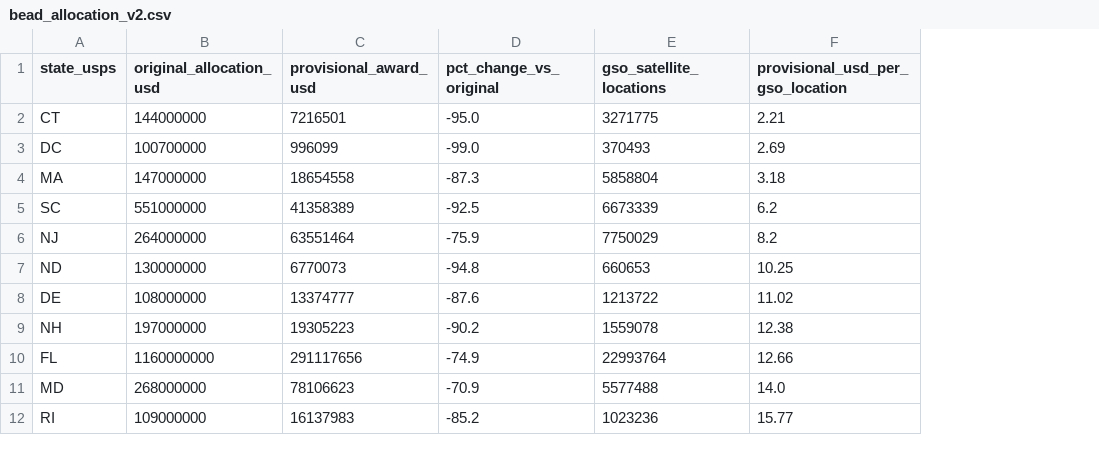
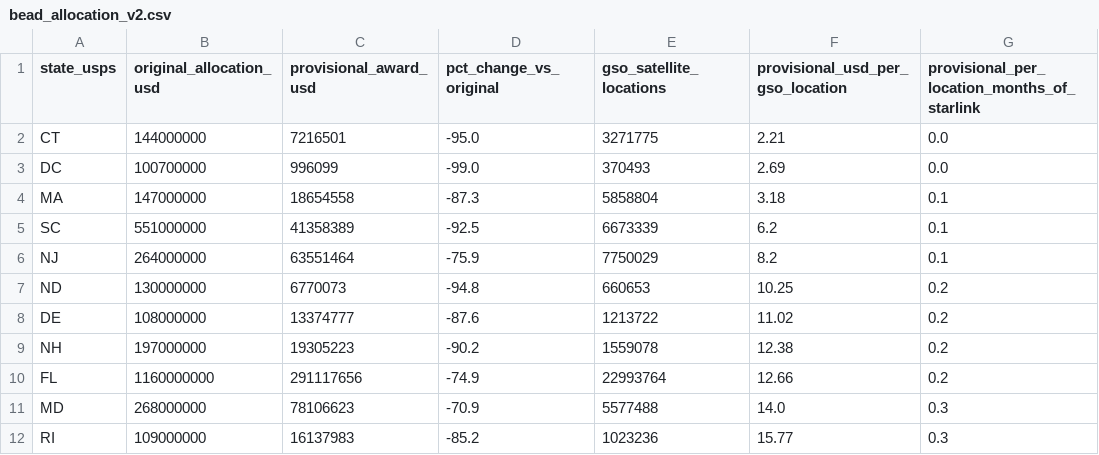
Before and after one commit to YashRao10/connectivity-cost-index, a CSV file: data/bead_allocation_v2.csv, drawn as a sheet; only a part is shown; the diff names each change by its address in the sheet, - before the commit and + after, or states it on an @@ line.

```diff
--- a/data/bead_allocation_v2.csv
+++ b/data/bead_allocation_v2.csv
+column G, rows 1-12: provisional_per_location_months_of_starlink | 0.0 | 0.0 | 0.1 | 0.1 | 0.1 | 0.2 | 0.2 | 0.2 | 0.2 | 0.3 | 0.3
```
Also changed, not shown: 3 other files.
